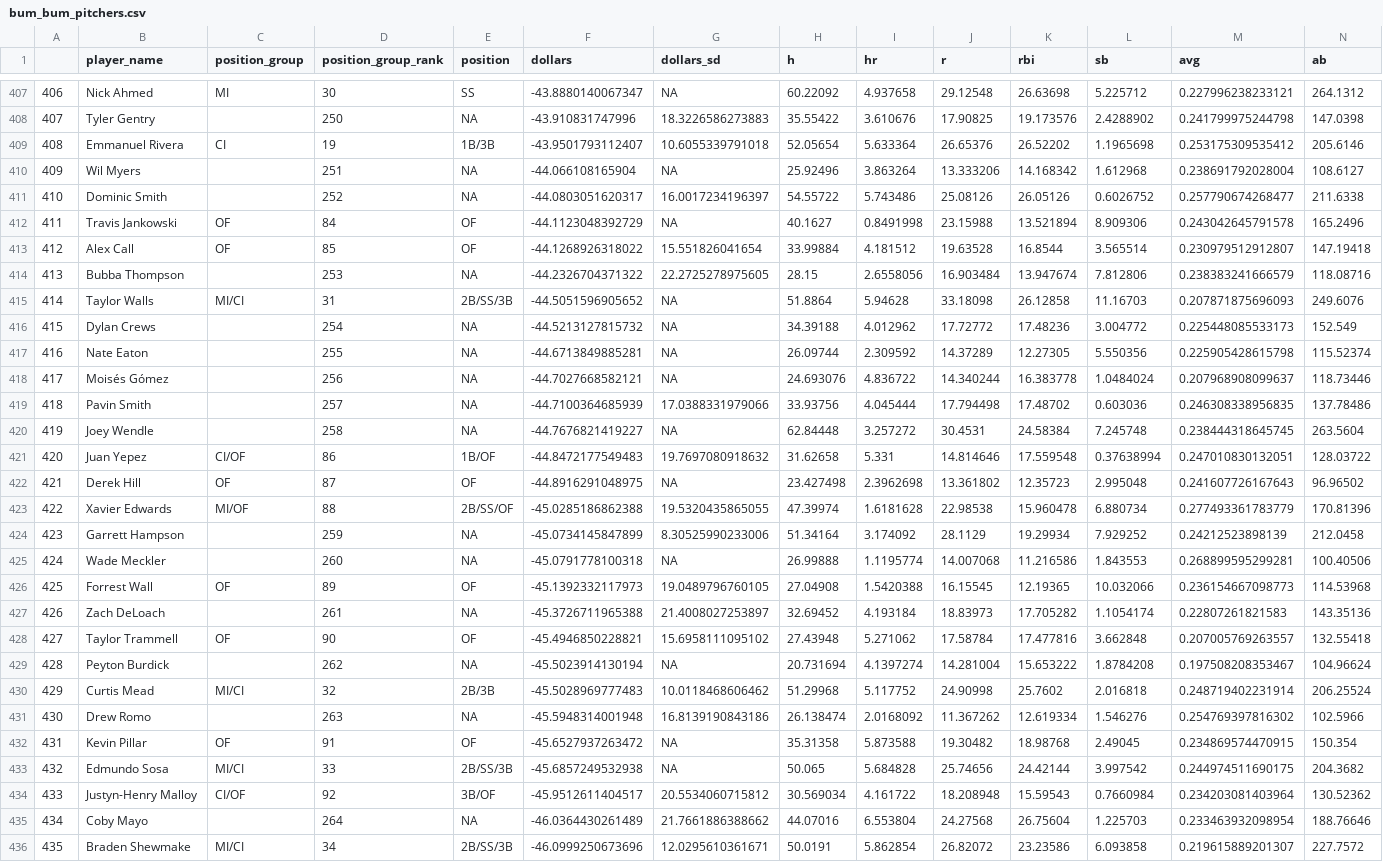
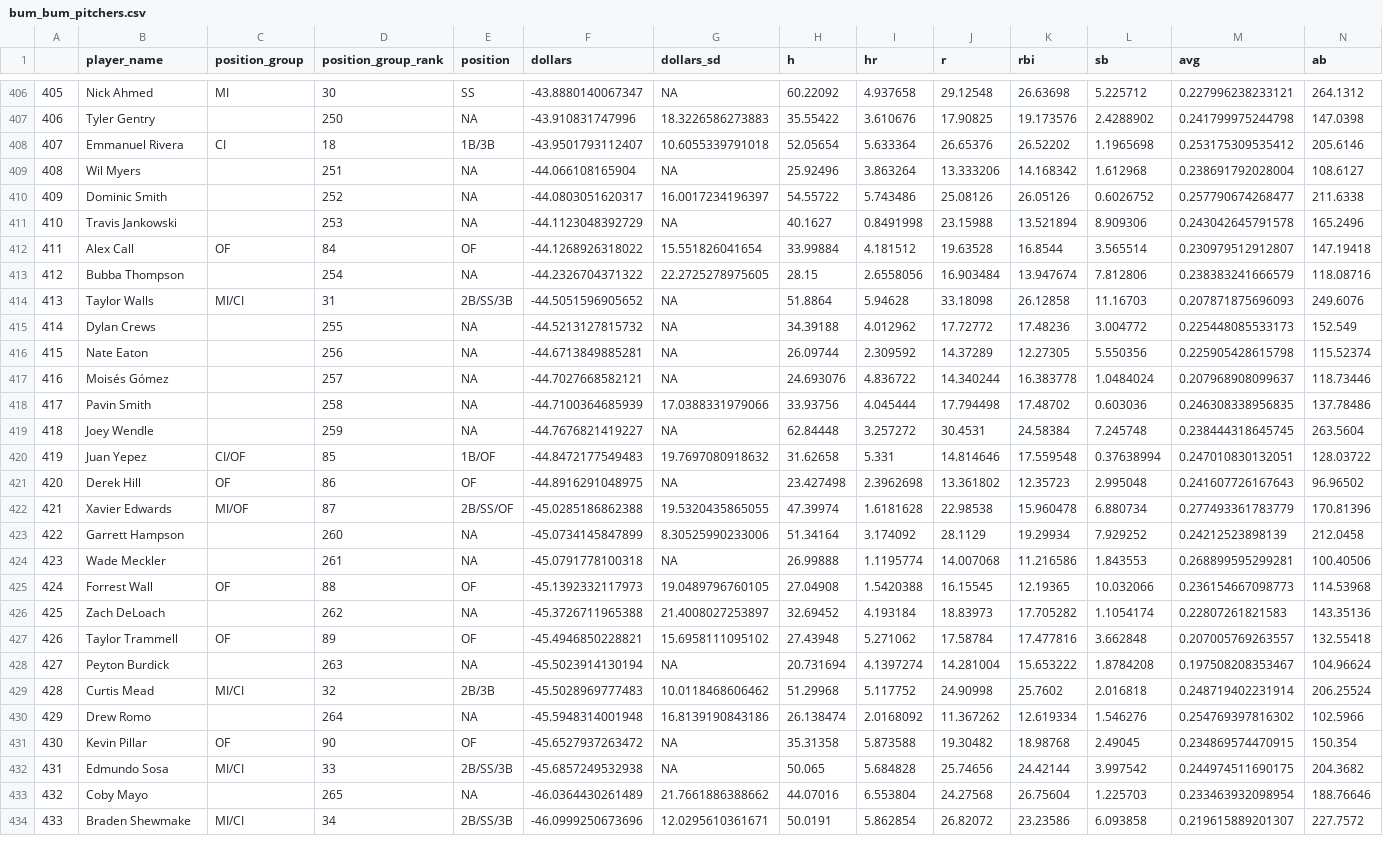
Before and after one commit to bdidds2/Betting, a CSV file: ottoneu/bum_bum_pitchers.csv, drawn as a sheet; only a part is shown, gaps mark what is left out; removed rows and columns are numbered as before the commit, all else as after; rows hold the shown columns only; the diff covers the shown part only; the diff names each change by its address in the sheet, - before the commit and + after, or states it on an @@ line.

```diff
--- a/ottoneu/bum_bum_pitchers.csv
+++ b/ottoneu/bum_bum_pitchers.csv
@@ column A renumbered between rows 4 and 500 @@
-D408 (position_group_rank): 19
+D408 (position_group_rank): 18
-C411 (position_group): OF
+C411 (position_group): (empty)
-D411 (position_group_rank): 84
+D411 (position_group_rank): 253
-E411 (position): OF
+E411 (position): NA
-D412 (position_group_rank): 85
+D412 (position_group_rank): 84
-D413 (position_group_rank): 253
+D413 (position_group_rank): 254
-D415 (position_group_rank): 254
+D415 (position_group_rank): 255
-D416 (position_group_rank): 255
+D416 (position_group_rank): 256
-D417 (position_group_rank): 256
+D417 (position_group_rank): 257
-D418 (position_group_rank): 257
+D418 (position_group_rank): 258
-D419 (position_group_rank): 258
+D419 (position_group_rank): 259
-D420 (position_group_rank): 86
+D420 (position_group_rank): 85
-D421 (position_group_rank): 87
+D421 (position_group_rank): 86
-D422 (position_group_rank): 88
+D422 (position_group_rank): 87
-D423 (position_group_rank): 259
+D423 (position_group_rank): 260
-D424 (position_group_rank): 260
+D424 (position_group_rank): 261
-D425 (position_group_rank): 89
+D425 (position_group_rank): 88
-D426 (position_group_rank): 261
+D426 (position_group_rank): 262
-D427 (position_group_rank): 90
+D427 (position_group_rank): 89
-D428 (position_group_rank): 262
+D428 (position_group_rank): 263
-D430 (position_group_rank): 263
+D430 (position_group_rank): 264
-D431 (position_group_rank): 91
+D431 (position_group_rank): 90
-row 434: 433 | Justyn-Henry Malloy | CI/OF | 92 | 3B/OF | -45.9512611404517 | 20.5534060715812 | 30.569034 | 4.161722 | 18.208948 | 15.59543 | 0.7660984 | 0.234203081403964 | 130.52362
-D433 (position_group_rank): 264
+D433 (position_group_rank): 265
```
Also changed, not shown: 2 added rows, 1 removed row and 76 edited cells elsewhere in this file, ottoneu/dani_rojas_hitters.csv, ottoneu/dani_rojas_pitchers.csv, 2 other files.
